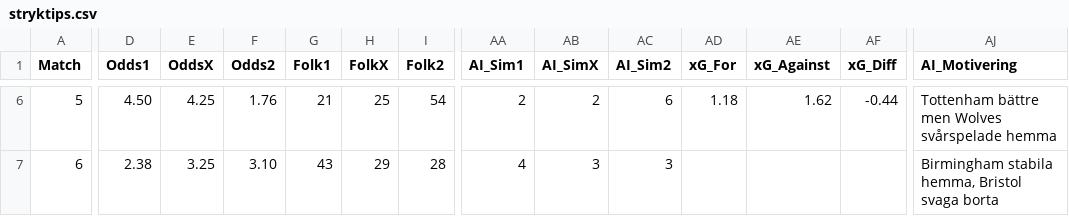
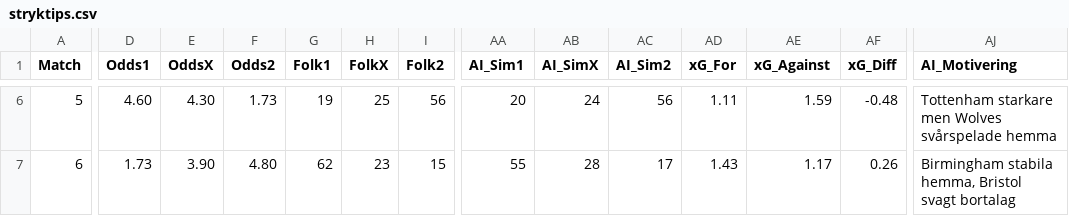
Before and after one commit to JulleFibonacci/stryktipsdata-csv, a CSV file: stryktips.csv, drawn as a sheet; only a part is shown, gaps mark what is left out; the diff covers the shown part only; the diff names each change by its address in the sheet, - before the commit and + after, or states it on an @@ line.

```diff
--- a/stryktips.csv
+++ b/stryktips.csv
-D6 (Odds1): 4.50
+D6 (Odds1): 4.60
-E6 (OddsX): 4.25
+E6 (OddsX): 4.30
-F6 (Odds2): 1.76
+F6 (Odds2): 1.73
-G6 (Folk1): 21
+G6 (Folk1): 19
-I6 (Folk2): 54
+I6 (Folk2): 56
-AA6 (AI_Sim1): 2
+AA6 (AI_Sim1): 20
-AB6 (AI_SimX): 2
+AB6 (AI_SimX): 24
-AC6 (AI_Sim2): 6
+AC6 (AI_Sim2): 56
-AD6 (xG_For): 1.18
+AD6 (xG_For): 1.11
-AE6 (xG_Against): 1.62
+AE6 (xG_Against): 1.59
-AF6 (xG_Diff): -0.44
+AF6 (xG_Diff): -0.48
-AJ6 (AI_Motivering): Tottenham bättre men Wolves…
+AJ6 (AI_Motivering): Tottenham starkare men Wolves…
-D7 (Odds1): 2.38
+D7 (Odds1): 1.73
-E7 (OddsX): 3.25
+E7 (OddsX): 3.90
-F7 (Odds2): 3.10
+F7 (Odds2): 4.80
-G7 (Folk1): 43
+G7 (Folk1): 62
-H7 (FolkX): 29
+H7 (FolkX): 23
-I7 (Folk2): 28
+I7 (Folk2): 15
-AA7 (AI_Sim1): 4
+AA7 (AI_Sim1): 55
-AB7 (AI_SimX): 3
+AB7 (AI_SimX): 28
-AC7 (AI_Sim2): 3
+AC7 (AI_Sim2): 17
-AD7 (xG_For): (empty)
+AD7 (xG_For): 1.43
-AE7 (xG_Against): (empty)
+AE7 (xG_Against): 1.17
-AF7 (xG_Diff): (empty)
+AF7 (xG_Diff): 0.26
-AJ7 (AI_Motivering): …hemma, Bristol svaga borta
+AJ7 (AI_Motivering): …hemma, Bristol svagt bortalag
```
Also changed, not shown: 155 edited cells elsewhere in this file.
